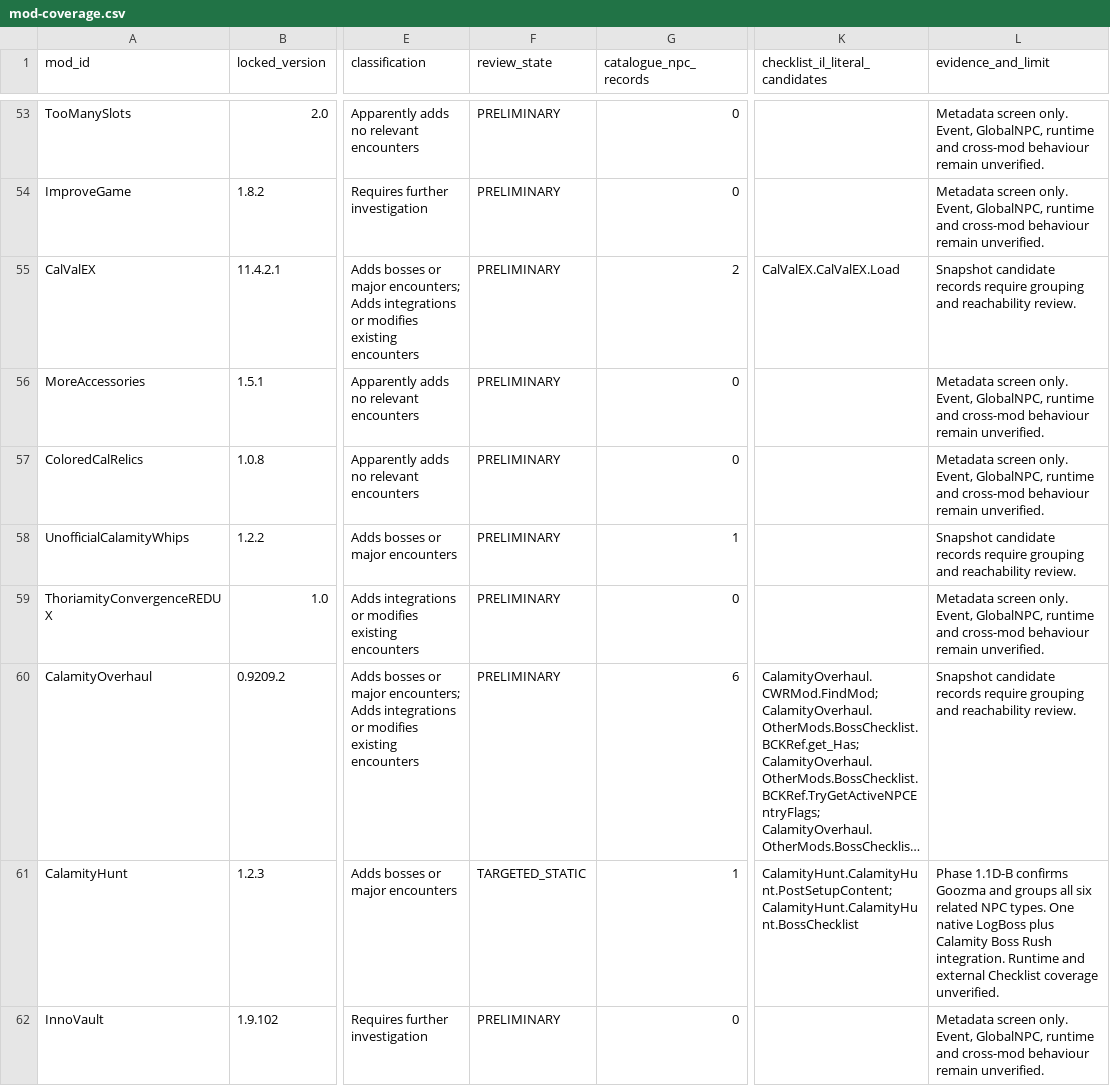
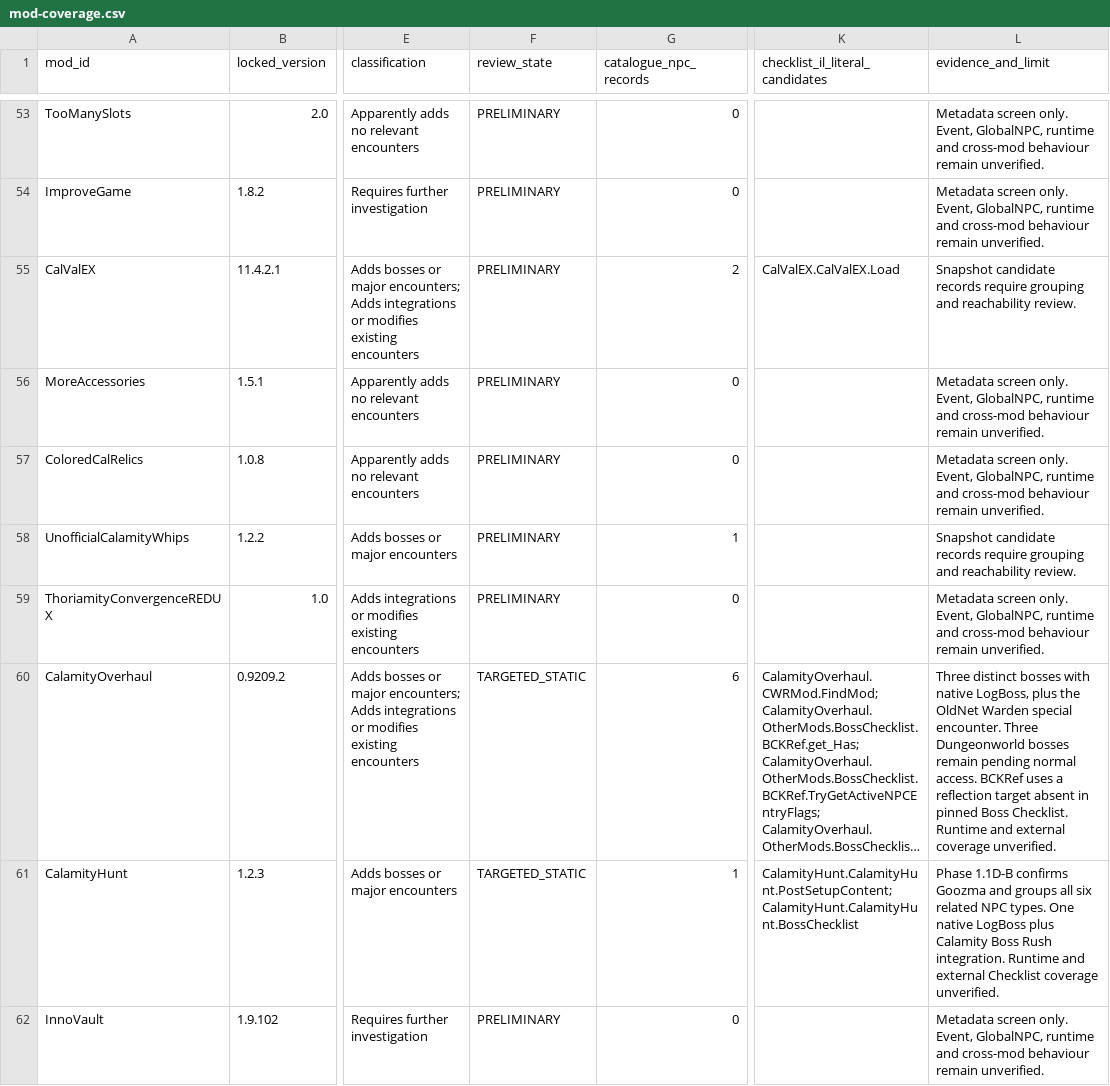
Before and after one commit to BatataNub048/Soul-of-Eternity-balancing-add-on, a CSV file: research/bosses/audit/mod-coverage.csv, drawn as a sheet; only a part is shown, gaps mark what is left out; long unchanged cells end in …; the diff names each change by its address in the sheet, - before the commit and + after, or states it on an @@ line.

```diff
--- a/research/bosses/audit/mod-coverage.csv
+++ b/research/bosses/audit/mod-coverage.csv
-F60 (review_state): PRELIMINARY
+F60 (review_state): TARGETED_STATIC
-L60 (evidence_and_limit): Snapshot candidate records require grouping and reachability review.
+L60 (evidence_and_limit): Three distinct bosses with native LogBoss, plus the OldNet Warden special encounter. Three Dungeonworld bosses remain pending normal access. BCKRef uses a reflection target absent in pinned Boss Checklist. Runtime and external coverage unverified.
```
Also changed, not shown: research/bosses/audit/encounters.csv, research/bosses/audit/entropy-inheritance-1-1d-c.csv, 4 other files.
